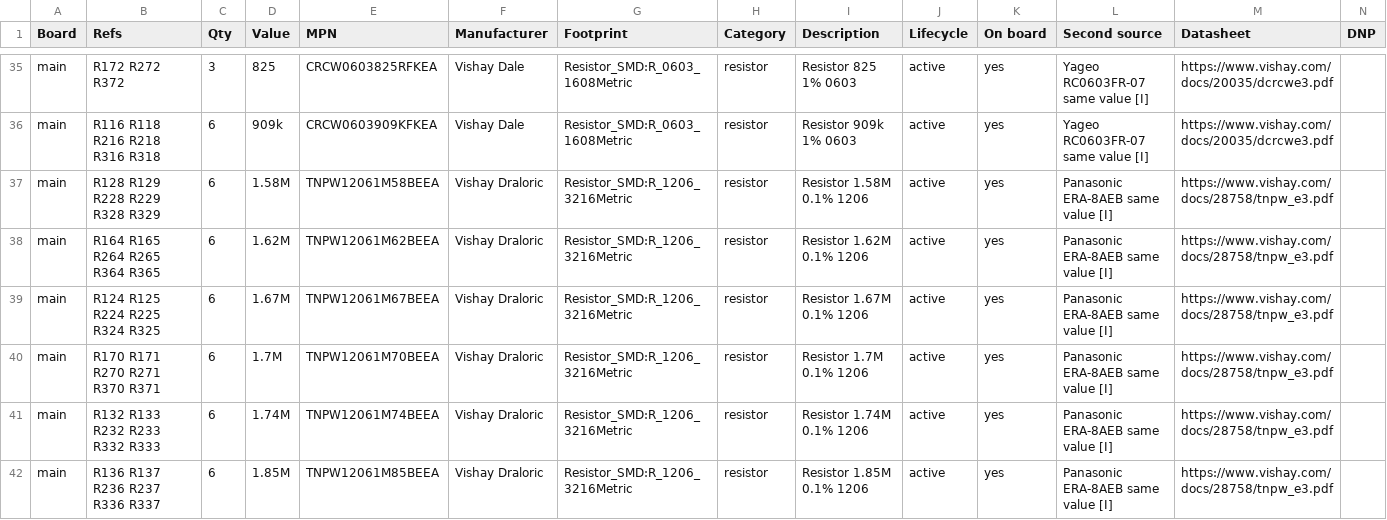
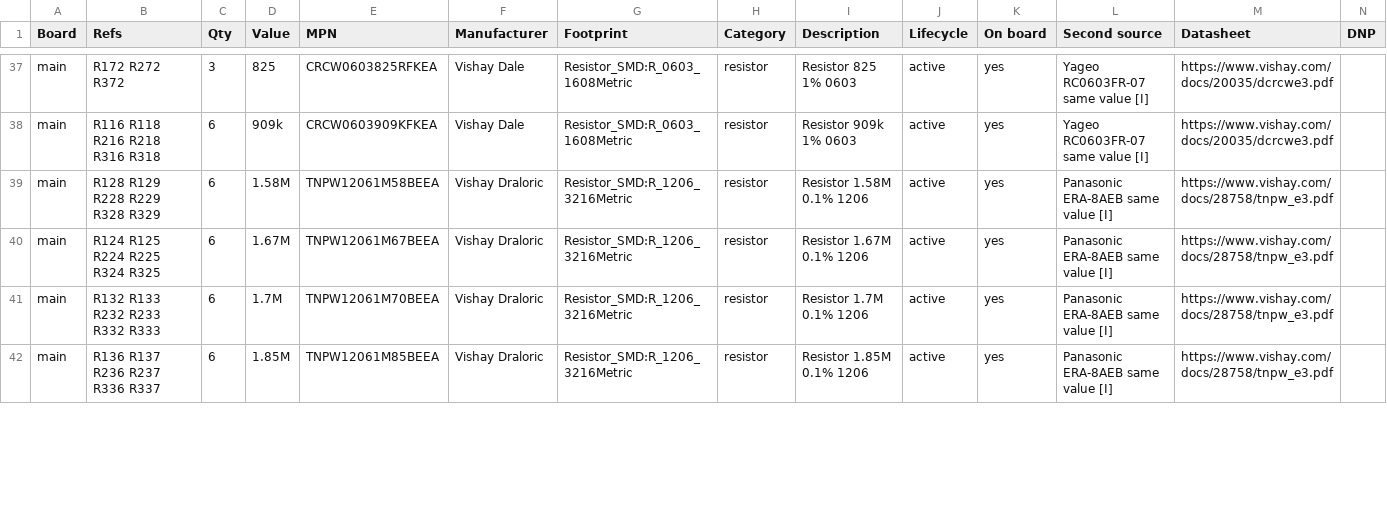
Before and after one commit to magnetic-trowel/kicad-auto-everything, a CSV file: designs/leadacid-balancer/out/bom.csv, drawn as a sheet; only a part is shown, gaps mark what is left out; the diff covers the shown part only.

```diff
--- a/designs/leadacid-balancer/out/bom.csv
+++ b/designs/leadacid-balancer/out/bom.csv
@@ -37,6 +39,4 @@ main,R116 R118 R216 R218 R316 R318,6,909k,CRCW0603909KFKEA,Vishay Dale,Resistor_
 main,R128 R129 R228 R229 R328 R329,6,1.58M,TNPW12061M58BEEA,Vishay Draloric,Resistor_SMD:R_1206_3216Metric,resistor,Resistor 1.58M 0.1% 1206,active,yes,Panasonic ERA-8AEB same value [I],https://www.vishay.com/docs/28758/tnpw_e3.pdf,
-main,R164 R165 R264 R265 R364 R365,6,1.62M,TNPW12061M62BEEA,Vishay Draloric,Resistor_SMD:R_1206_3216Metric,resistor,Resistor 1.62M 0.1% 1206,active,yes,Panasonic ERA-8AEB same value [I],https://www.vishay.com/docs/28758/tnpw_e3.pdf,
 main,R124 R125 R224 R225 R324 R325,6,1.67M,TNPW12061M67BEEA,Vishay Draloric,Resistor_SMD:R_1206_3216Metric,resistor,Resistor 1.67M 0.1% 1206,active,yes,Panasonic ERA-8AEB same value [I],https://www.vishay.com/docs/28758/tnpw_e3.pdf,
-main,R170 R171 R270 R271 R370 R371,6,1.7M,TNPW12061M70BEEA,Vishay Draloric,Resistor_SMD:R_1206_3216Metric,resistor,Resistor 1.7M 0.1% 1206,active,yes,Panasonic ERA-8AEB same value [I],https://www.vishay.com/docs/28758/tnpw_e3.pdf,
-main,R132 R133 R232 R233 R332 R333,6,1.74M,TNPW12061M74BEEA,Vishay Draloric,Resistor_SMD:R_1206_3216Metric,resistor,Resistor 1.74M 0.1% 1206,active,yes,Panasonic ERA-8AEB same value [I],https://www.vishay.com/docs/28758/tnpw_e3.pdf,
+main,R132 R133 R232 R233 R332 R333,6,1.7M,TNPW12061M70BEEA,Vishay Draloric,Resistor_SMD:R_1206_3216Metric,resistor,Resistor 1.7M 0.1% 1206,active,yes,Panasonic ERA-8AEB same value [I],https://www.vishay.com/docs/28758/tnpw_e3.pdf,
 main,R136 R137 R236 R237 R336 R337,6,1.85M,TNPW12061M85BEEA,Vishay Draloric,Resistor_SMD:R_1206_3216Metric,resistor,Resistor 1.85M 0.1% 1206,active,yes,Panasonic ERA-8AEB same value [I],https://www.vishay.com/docs/28758/tnpw_e3.pdf,
```
Also changed, not shown: 3 added rows and 2 edited cells elsewhere in this file, designs/liion-balancer/out/bom.csv, 42 other files.
